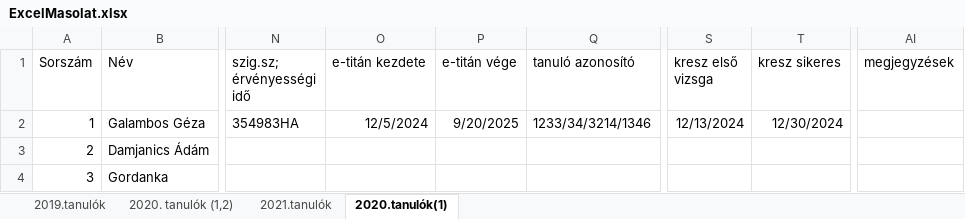
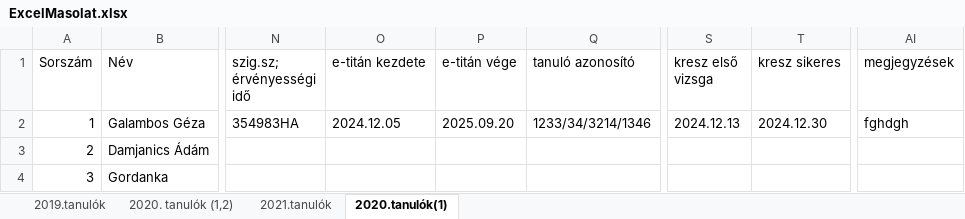
Before and after one commit to csicsi2000/DocumentFiller, an Excel workbook: WindowsFormsApp autósiskola/bin/Debug/ExcelMasolat.xlsx, sheet 2020.tanulók(1), drawn as a sheet; only a part is shown, gaps mark what is left out; values as stored, in another font and other column widths than the file's, no borders; the diff names each change by its address in the sheet, - before the commit and + after, or states it on an @@ line.

```diff
--- a/WindowsFormsApp autósiskola/bin/Debug/ExcelMasolat.xlsx (sheet 2020.tanulók(1))
+++ b/WindowsFormsApp autósiskola/bin/Debug/ExcelMasolat.xlsx (sheet 2020.tanulók(1))
-O2 (e-titán kezdete): 12/5/2024
+O2 (e-titán kezdete): 2024.12.05
-P2 (e-titán vége): 9/20/2025
+P2 (e-titán vége): 2025.09.20
-S2 (kresz első vizsga): 12/13/2024
+S2 (kresz első vizsga): 2024.12.13
-T2 (kresz sikeres): 12/30/2024
+T2 (kresz sikeres): 2024.12.30
-AI2 (megjegyzések): (empty)
+AI2 (megjegyzések): fghdgh
```
Also changed, not shown: sheet 2020. tanulók (1,2), sheet 2021.tanulók, sheet 2019.tanulók, 36 other files.
